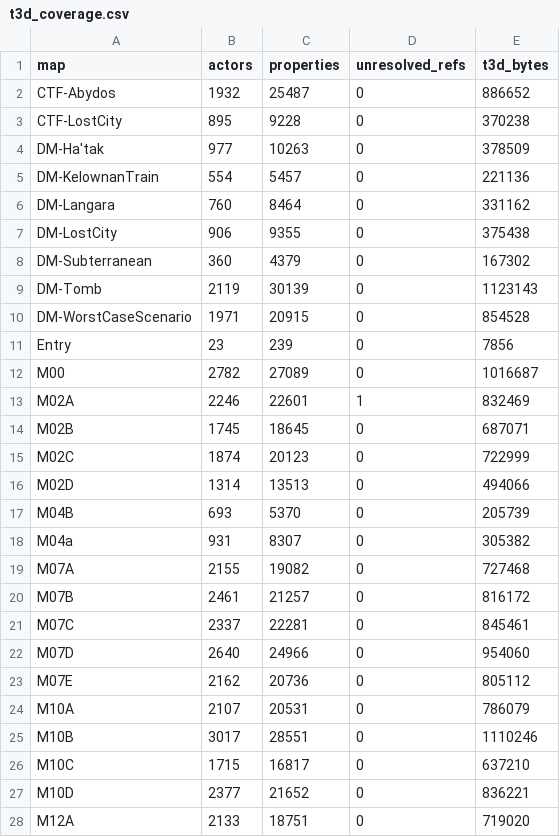
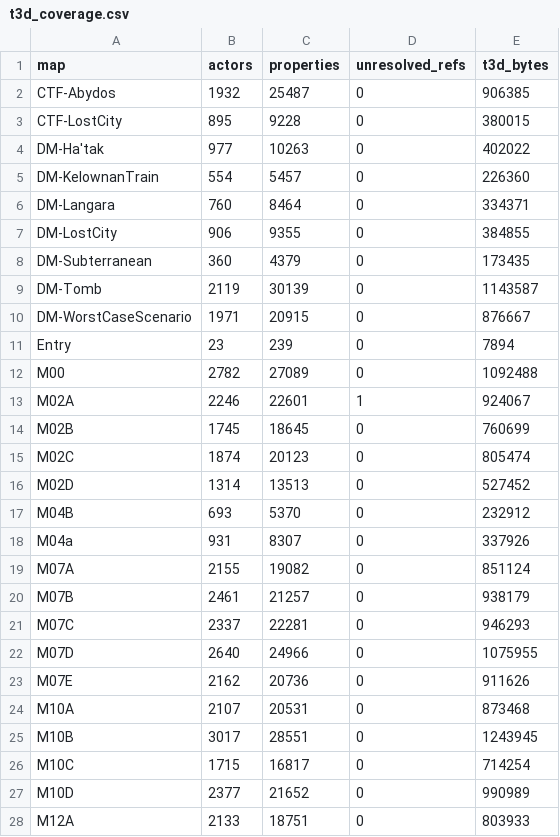
Before and after one commit to jkoehler11/stargate-alliance-decomp, a CSV file: inventory/t3d_coverage.csv, drawn as a sheet; only a part is shown; the diff covers the shown part only.

Commit message:
t3d: an array is its elements, and a struct's width is the instance's
Every `Array` property was written as one string of bytes; it now decodes as a compact count followed by
that many compact object indices — the rule `action-wiring.py` measured for `Actions` — and only when the
payload consumes itself exactly *and* every index lands in the package's own export/import tables. 32,586
of the 37,889 arrays yield 117,398 element lines (`PathList(0)=ReachSpec'ReachSpec2550'`); the 5,303
refusals are counted, never printed, and 4,510 of them divide into 14,576 struct-array records of a
constant width.

Two censuses are committed (`inventory/t3d_values.csv` per map, `inventory/t3d_structs.csv` per struct
name), written by `make t3d` and arithmetic on each other under a dump-free `--check`; `docs/T3D.md`
renders its own block from them and `make ci` gates that block.

The struct census is the finding: a struct's width belongs to the instance, not to the name — `Vector` 12
bytes on 152,108 properties and 16 on 19, `PointRegion` 13 on 61,298 and 14 on 15,726, `Scale` 25 and 28 —
so 109,148 of 312,295 struct properties sit at a size their name does not predict, which is why "decode
the structs" is not a one-line change.

Regenerating the coverage table corrects a stale artifact: M17D and M21A postdate the name-table fix and
locate 169 more actors and 2,808 more properties (121,394 / 1,180,949 / 3 unresolved).

```diff
--- a/inventory/t3d_coverage.csv
+++ b/inventory/t3d_coverage.csv
@@ -1,28 +1,28 @@
 map,actors,properties,unresolved_refs,t3d_bytes
-CTF-Abydos,1932,25487,0,886652
-CTF-LostCity,895,9228,0,370238
-DM-Ha'tak,977,10263,0,378509
-DM-KelownanTrain,554,5457,0,221136
-DM-Langara,760,8464,0,331162
-DM-LostCity,906,9355,0,375438
-DM-Subterranean,360,4379,0,167302
-DM-Tomb,2119,30139,0,1123143
-DM-WorstCaseScenario,1971,20915,0,854528
-Entry,23,239,0,7856
-M00,2782,27089,0,1016687
-M02A,2246,22601,1,832469
-M02B,1745,18645,0,687071
-M02C,1874,20123,0,722999
-M02D,1314,13513,0,494066
-M04B,693,5370,0,205739
-M04a,931,8307,0,305382
-M07A,2155,19082,0,727468
-M07B,2461,21257,0,816172
-M07C,2337,22281,0,845461
-M07D,2640,24966,0,954060
-M07E,2162,20736,0,805112
-M10A,2107,20531,0,786079
-M10B,3017,28551,0,1110246
-M10C,1715,16817,0,637210
-M10D,2377,21652,0,836221
-M12A,2133,18751,0,719020
+CTF-Abydos,1932,25487,0,906385
+CTF-LostCity,895,9228,0,380015
+DM-Ha'tak,977,10263,0,402022
+DM-KelownanTrain,554,5457,0,226360
+DM-Langara,760,8464,0,334371
+DM-LostCity,906,9355,0,384855
+DM-Subterranean,360,4379,0,173435
+DM-Tomb,2119,30139,0,1143587
+DM-WorstCaseScenario,1971,20915,0,876667
+Entry,23,239,0,7894
+M00,2782,27089,0,1092488
+M02A,2246,22601,1,924067
+M02B,1745,18645,0,760699
+M02C,1874,20123,0,805474
+M02D,1314,13513,0,527452
+M04B,693,5370,0,232912
+M04a,931,8307,0,337926
+M07A,2155,19082,0,851124
+M07B,2461,21257,0,938179
+M07C,2337,22281,0,946293
+M07D,2640,24966,0,1075955
+M07E,2162,20736,0,911626
+M10A,2107,20531,0,873468
+M10B,3017,28551,0,1243945
+M10C,1715,16817,0,714254
+M10D,2377,21652,0,990989
+M12A,2133,18751,0,803933
```
Also changed, not shown: 50 edited cells elsewhere in this file, inventory/artifact_hashes.csv, 8 other files.
